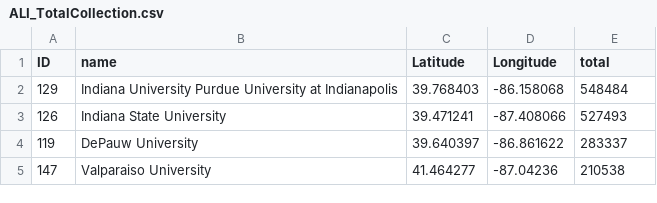
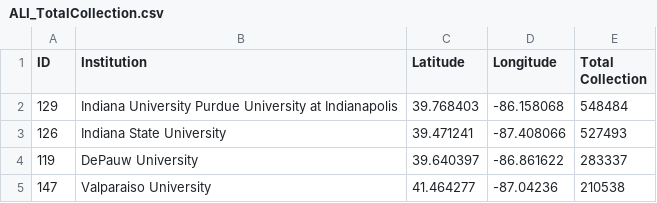
Before and after one commit to afenix/d3_explorations, a CSV file: data/ALI_TotalCollection.csv, drawn as a sheet; only a part is shown.

```diff
--- a/data/ALI_TotalCollection.csv
+++ b/data/ALI_TotalCollection.csv
@@ -1,2 +1,2 @@
-ID,name,Latitude,Longitude,total
+ID,Institution,Latitude,Longitude,Total Collection
 129,Indiana University Purdue University at Indianapolis,39.768403,-86.158068,548484
```
Also changed, not shown: data/subjects-by-size.csv, 2 other files.
